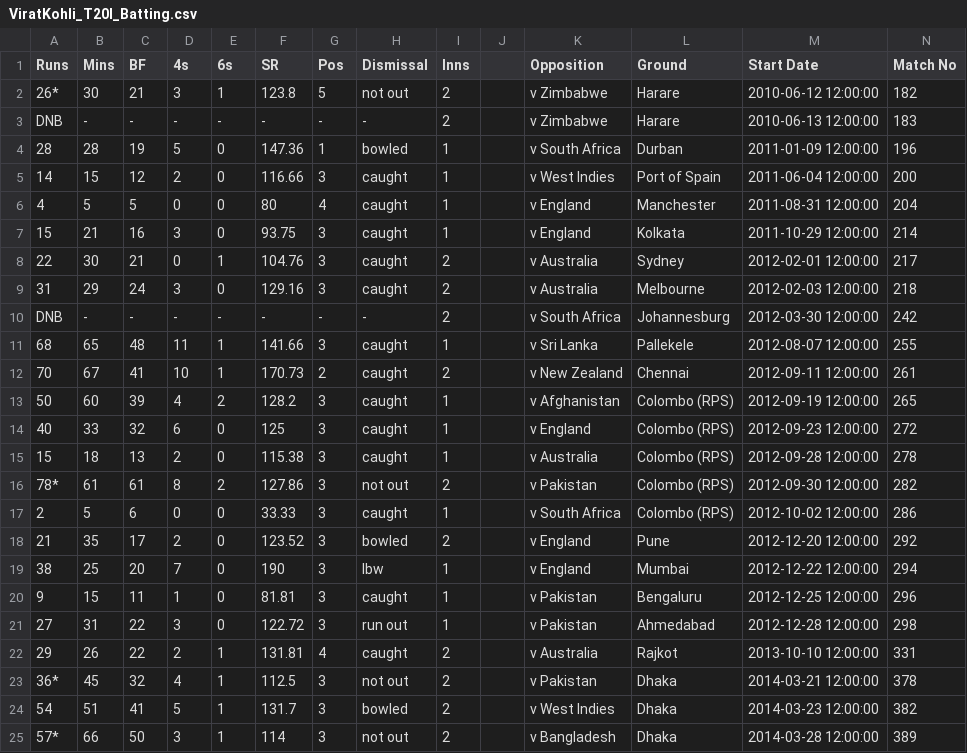
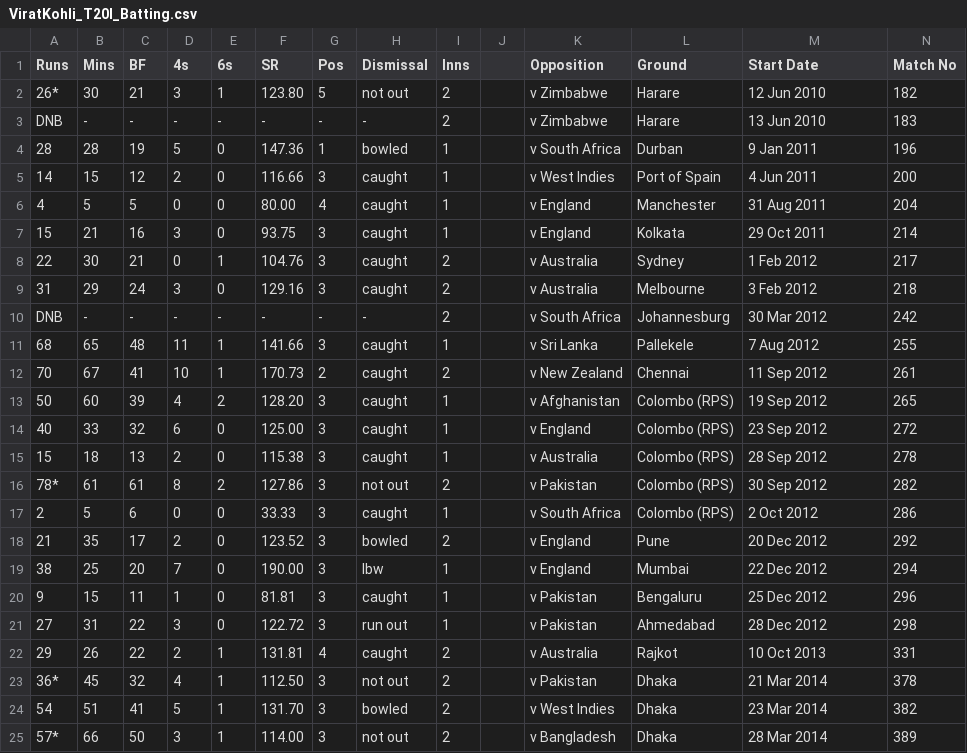
Before and after one commit to nathandpenha/Scoring-and-Analytics-Web-APP, a CSV file: data/ViratKohli_T20I_Batting.csv, drawn as a sheet; only a part is shown; the diff covers the shown part only.

```diff
--- a/data/ViratKohli_T20I_Batting.csv
+++ b/data/ViratKohli_T20I_Batting.csv
@@ -1,25 +1,25 @@
 Runs,Mins,BF,4s,6s,SR,Pos,Dismissal,Inns,,Opposition,Ground,Start Date,Match No
-26*,30,21,3,1,123.8,5,not out,2,,v Zimbabwe,Harare,2010-06-12 12:00:00,182
-DNB,-,-,-,-,-,-,-,2,,v Zimbabwe,Harare,2010-06-13 12:00:00,183
-28,28,19,5,0,147.36,1,bowled,1,,v South Africa,Durban,2011-01-09 12:00:00,196
-14,15,12,2,0,116.66,3,caught,1,,v West Indies,Port of Spain,2011-06-04 12:00:00,200
-4,5,5,0,0,80,4,caught,1,,v England,Manchester,2011-08-31 12:00:00,204
-15,21,16,3,0,93.75,3,caught,1,,v England,Kolkata,2011-10-29 12:00:00,214
-22,30,21,0,1,104.76,3,caught,2,,v Australia,Sydney,2012-02-01 12:00:00,217
-31,29,24,3,0,129.16,3,caught,2,,v Australia,Melbourne,2012-02-03 12:00:00,218
-DNB,-,-,-,-,-,-,-,2,,v South Africa,Johannesburg,2012-03-30 12:00:00,242
-68,65,48,11,1,141.66,3,caught,1,,v Sri Lanka,Pallekele,2012-08-07 12:00:00,255
-70,67,41,10,1,170.73,2,caught,2,,v New Zealand,Chennai,2012-09-11 12:00:00,261
-50,60,39,4,2,128.2,3,caught,1,,v Afghanistan,Colombo (RPS),2012-09-19 12:00:00,265
-40,33,32,6,0,125,3,caught,1,,v England,Colombo (RPS),2012-09-23 12:00:00,272
-15,18,13,2,0,115.38,3,caught,1,,v Australia,Colombo (RPS),2012-09-28 12:00:00,278
-78*,61,61,8,2,127.86,3,not out,2,,v Pakistan,Colombo (RPS),2012-09-30 12:00:00,282
-2,5,6,0,0,33.33,3,caught,1,,v South Africa,Colombo (RPS),2012-10-02 12:00:00,286
-21,35,17,2,0,123.52,3,bowled,2,,v England,Pune,2012-12-20 12:00:00,292
-38,25,20,7,0,190,3,lbw,1,,v England,Mumbai,2012-12-22 12:00:00,294
-9,15,11,1,0,81.81,3,caught,1,,v Pakistan,Bengaluru,2012-12-25 12:00:00,296
-27,31,22,3,0,122.72,3,run out,1,,v Pakistan,Ahmedabad,2012-12-28 12:00:00,298
-29,26,22,2,1,131.81,4,caught,2,,v Australia,Rajkot,2013-10-10 12:00:00,331
-36*,45,32,4,1,112.5,3,not out,2,,v Pakistan,Dhaka,2014-03-21 12:00:00,378
-54,51,41,5,1,131.7,3,bowled,2,,v West Indies,Dhaka,2014-03-23 12:00:00,382
-57*,66,50,3,1,114,3,not out,2,,v Bangladesh,Dhaka,2014-03-28 12:00:00,389
+26*,30,21,3,1,123.80,5,not out,2,,v Zimbabwe,Harare,12 Jun 2010,182
+DNB,-,-,-,-,-,-,-,2,,v Zimbabwe,Harare,13 Jun 2010,183
+28,28,19,5,0,147.36,1,bowled,1,,v South Africa,Durban,9 Jan 2011,196
+14,15,12,2,0,116.66,3,caught,1,,v West Indies,Port of Spain,4 Jun 2011,200
+4,5,5,0,0,80.00,4,caught,1,,v England,Manchester,31 Aug 2011,204
+15,21,16,3,0,93.75,3,caught,1,,v England,Kolkata,29 Oct 2011,214
+22,30,21,0,1,104.76,3,caught,2,,v Australia,Sydney,1 Feb 2012,217
+31,29,24,3,0,129.16,3,caught,2,,v Australia,Melbourne,3 Feb 2012,218
+DNB,-,-,-,-,-,-,-,2,,v South Africa,Johannesburg,30 Mar 2012,242
+68,65,48,11,1,141.66,3,caught,1,,v Sri Lanka,Pallekele,7 Aug 2012,255
+70,67,41,10,1,170.73,2,caught,2,,v New Zealand,Chennai,11 Sep 2012,261
+50,60,39,4,2,128.20,3,caught,1,,v Afghanistan,Colombo (RPS),19 Sep 2012,265
+40,33,32,6,0,125.00,3,caught,1,,v England,Colombo (RPS),23 Sep 2012,272
+15,18,13,2,0,115.38,3,caught,1,,v Australia,Colombo (RPS),28 Sep 2012,278
+78*,61,61,8,2,127.86,3,not out,2,,v Pakistan,Colombo (RPS),30 Sep 2012,282
+2,5,6,0,0,33.33,3,caught,1,,v South Africa,Colombo (RPS),2 Oct 2012,286
+21,35,17,2,0,123.52,3,bowled,2,,v England,Pune,20 Dec 2012,292
+38,25,20,7,0,190.00,3,lbw,1,,v England,Mumbai,22 Dec 2012,294
+9,15,11,1,0,81.81,3,caught,1,,v Pakistan,Bengaluru,25 Dec 2012,296
+27,31,22,3,0,122.72,3,run out,1,,v Pakistan,Ahmedabad,28 Dec 2012,298
+29,26,22,2,1,131.81,4,caught,2,,v Australia,Rajkot,10 Oct 2013,331
+36*,45,32,4,1,112.50,3,not out,2,,v Pakistan,Dhaka,21 Mar 2014,378
+54,51,41,5,1,131.70,3,bowled,2,,v West Indies,Dhaka,23 Mar 2014,382
+57*,66,50,3,1,114.00,3,not out,2,,v Bangladesh,Dhaka,28 Mar 2014,389
```
Also changed, not shown: 40 edited cells elsewhere in this file, data/ViratKohli_Test_Batting.csv.
